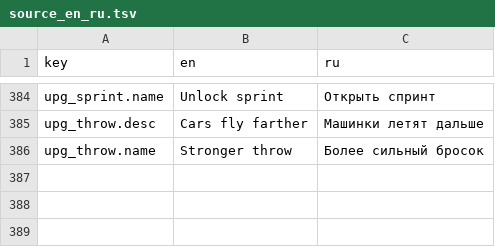
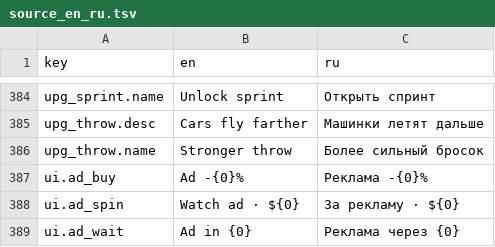
Before and after one commit to Maksim-MM/sort-them, a TSV file: sort-them/Tools/loc/source_en_ru.tsv, drawn as a sheet; only a part is shown, gaps mark what is left out.

```diff
--- a/sort-them/Tools/loc/source_en_ru.tsv
+++ b/sort-them/Tools/loc/source_en_ru.tsv
@@ -386 +386,4 @@ upg_throw.desc	Cars fly farther	Машинки летят дальше
 upg_throw.name	Stronger throw	Более сильный бросок
+ui.ad_buy	Ad -{0}%	Реклама -{0}%
+ui.ad_spin	Watch ad · ${0}	За рекламу · ${0}
+ui.ad_wait	Ad in {0}	Реклама через {0}
```
Also changed, not shown: 59 other files.
